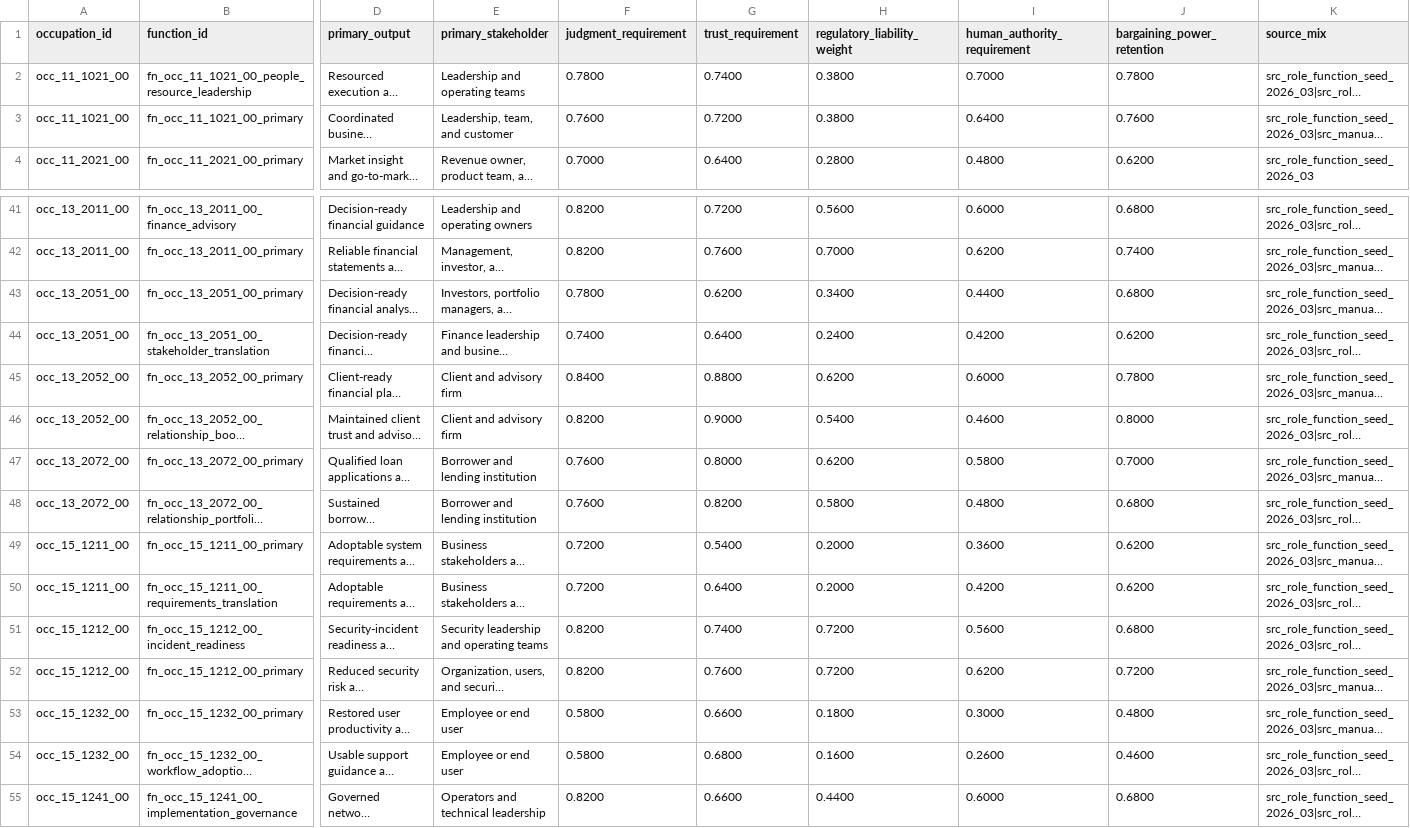
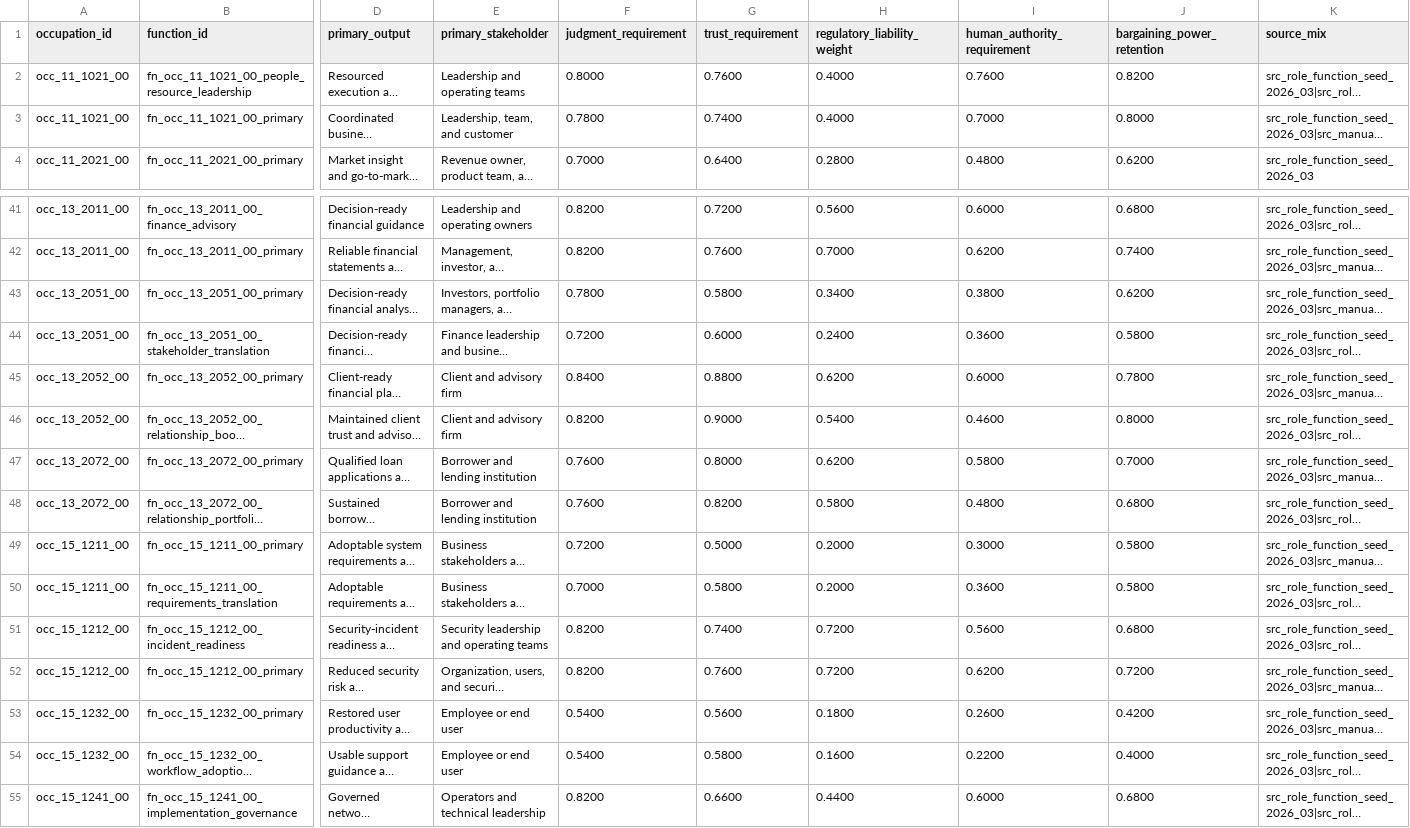
Before and after one commit to wrenthejewels/DLYJ, a CSV file: data/normalized/function_accountability_profiles.csv, drawn as a sheet; only a part is shown, gaps mark what is left out; long unchanged cells end in …; the diff covers the shown part only; the diff names each change by its address in the sheet, - before the commit and + after, or states it on an @@ line.

```diff
--- a/data/normalized/function_accountability_profiles.csv
+++ b/data/normalized/function_accountability_profiles.csv
-F2 (judgment_requirement): 0.7800
+F2 (judgment_requirement): 0.8000
-G2 (trust_requirement): 0.7400
+G2 (trust_requirement): 0.7600
-H2:H3 (regulatory_liability_weight): 0.3800
+H2:H3 (regulatory_liability_weight): 0.4000
-I2 (human_authority_requirement): 0.7000
+I2 (human_authority_requirement): 0.7600
-J2 (bargaining_power_retention): 0.7800
+J2 (bargaining_power_retention): 0.8200
-F3 (judgment_requirement): 0.7600
+F3 (judgment_requirement): 0.7800
-G3 (trust_requirement): 0.7200
+G3 (trust_requirement): 0.7400
-I3 (human_authority_requirement): 0.6400
+I3 (human_authority_requirement): 0.7000
-J3 (bargaining_power_retention): 0.7600
+J3 (bargaining_power_retention): 0.8000
-G43 (trust_requirement): 0.6200
+G43 (trust_requirement): 0.5800
-I43 (human_authority_requirement): 0.4400
+I43 (human_authority_requirement): 0.3800
-J43 (bargaining_power_retention): 0.6800
+J43 (bargaining_power_retention): 0.6200
-F44 (judgment_requirement): 0.7400
+F44 (judgment_requirement): 0.7200
-G44 (trust_requirement): 0.6400
+G44 (trust_requirement): 0.6000
-I44 (human_authority_requirement): 0.4200
+I44 (human_authority_requirement): 0.3600
-J44 (bargaining_power_retention): 0.6200
+J44 (bargaining_power_retention): 0.5800
-G49 (trust_requirement): 0.5400
+G49 (trust_requirement): 0.5000
-I49 (human_authority_requirement): 0.3600
+I49 (human_authority_requirement): 0.3000
-J49:J50 (bargaining_power_retention): 0.6200
+J49:J50 (bargaining_power_retention): 0.5800
-F50 (judgment_requirement): 0.7200
+F50 (judgment_requirement): 0.7000
-G50 (trust_requirement): 0.6400
+G50 (trust_requirement): 0.5800
-I50 (human_authority_requirement): 0.4200
+I50 (human_authority_requirement): 0.3600
-F53:F54 (judgment_requirement): 0.5800
+F53:F54 (judgment_requirement): 0.5400
-G53 (trust_requirement): 0.6600
+G53 (trust_requirement): 0.5600
-I53 (human_authority_requirement): 0.3000
+I53 (human_authority_requirement): 0.2600
-J53 (bargaining_power_retention): 0.4800
+J53 (bargaining_power_retention): 0.4200
-G54 (trust_requirement): 0.6800
+G54 (trust_requirement): 0.5800
-I54 (human_authority_requirement): 0.2600
+I54 (human_authority_requirement): 0.2200
-J54 (bargaining_power_retention): 0.4600
+J54 (bargaining_power_retention): 0.4000
```
Also changed, not shown: 38 edited cells elsewhere in this file, data/metadata/occupation_role_function_overrides.csv, data/metadata/occupation_secondary_function_overrides.csv, 10 other files.
